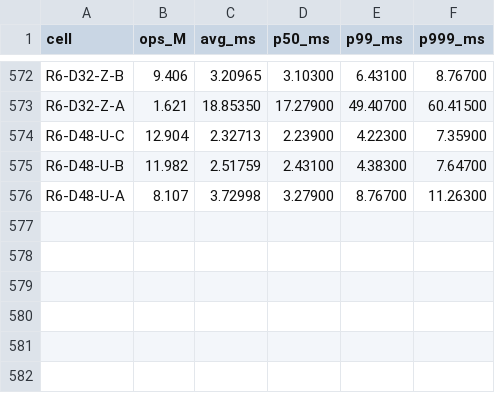
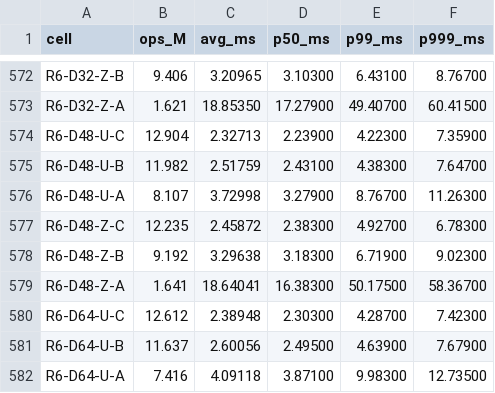
Before and after one commit to Boo-seon-woong/memcached-1.6.42-port_v4, a TSV file: experiments/semi_final/client.tsv, drawn as a sheet; only a part is shown, gaps mark what is left out; the diff names each change by its address in the sheet, - before the commit and + after, or states it on an @@ line.

```diff
--- a/experiments/semi_final/client.tsv
+++ b/experiments/semi_final/client.tsv
+row 577: R6-D48-Z-C | 12.235 | 2.45872 | 2.38300 | 4.92700 | 6.78300
+row 578: R6-D48-Z-B | 9.192 | 3.29638 | 3.18300 | 6.71900 | 9.02300
+row 579: R6-D48-Z-A | 1.641 | 18.64041 | 16.38300 | 50.17500 | 58.36700
+row 580: R6-D64-U-C | 12.612 | 2.38948 | 2.30300 | 4.28700 | 7.42300
+row 581: R6-D64-U-B | 11.637 | 2.60056 | 2.49500 | 4.63900 | 7.67900
+row 582: R6-D64-U-A | 7.416 | 4.09118 | 3.87100 | 9.98300 | 12.73500
```
Also changed, not shown: experiments/semi_final/csv/etc.csv, experiments/semi_final/rows.tsv, 2 other files.
